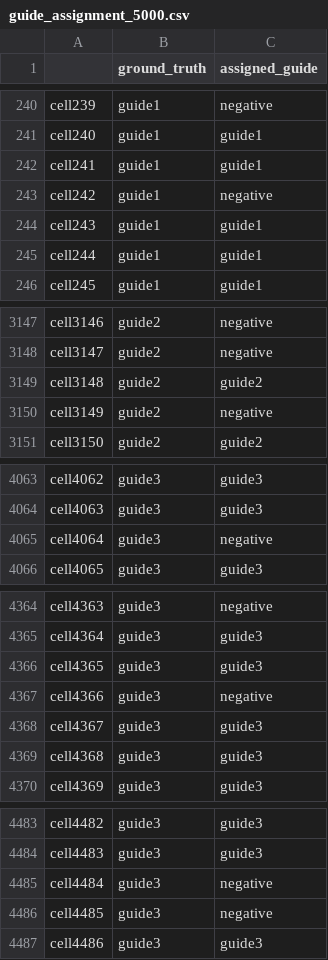
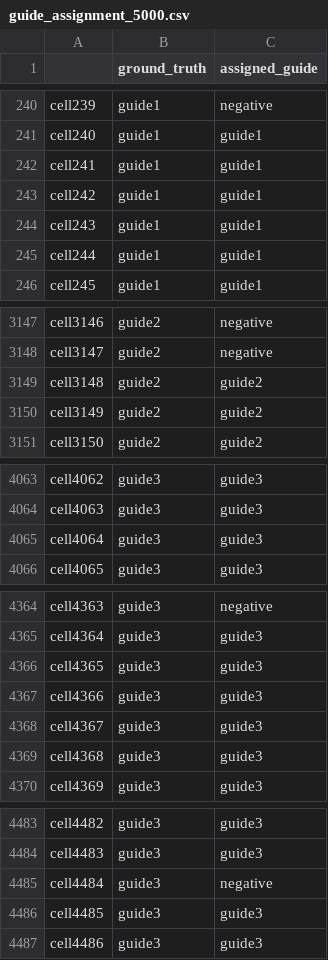
Before and after one commit to theislab/pertpy-reproducibility, a CSV file: benchmark/results/guide_assignment_5000.csv, drawn as a sheet; only a part is shown, gaps mark what is left out; the diff covers the shown part only.

```diff
--- a/benchmark/results/guide_assignment_5000.csv
+++ b/benchmark/results/guide_assignment_5000.csv
@@ -242,3 +242,3 @@ cell240,guide1,guide1
 cell241,guide1,guide1
-cell242,guide1,negative
+cell242,guide1,guide1
 cell243,guide1,guide1
@@ -3149,3 +3149,3 @@ cell3147,guide2,negative
 cell3148,guide2,guide2
-cell3149,guide2,negative
+cell3149,guide2,guide2
 cell3150,guide2,guide2
@@ -4064,3 +4064,3 @@ cell4062,guide3,guide3
 cell4063,guide3,guide3
-cell4064,guide3,negative
+cell4064,guide3,guide3
 cell4065,guide3,guide3
@@ -4366,3 +4366,3 @@ cell4364,guide3,guide3
 cell4365,guide3,guide3
-cell4366,guide3,negative
+cell4366,guide3,guide3
 cell4367,guide3,guide3
@@ -4485,3 +4485,3 @@ cell4483,guide3,guide3
 cell4484,guide3,negative
-cell4485,guide3,negative
+cell4485,guide3,guide3
 cell4486,guide3,guide3
```
Also changed, not shown: 1 edited cell elsewhere in this file, benchmark/tables/benchmark_table.csv, 9 other files.
